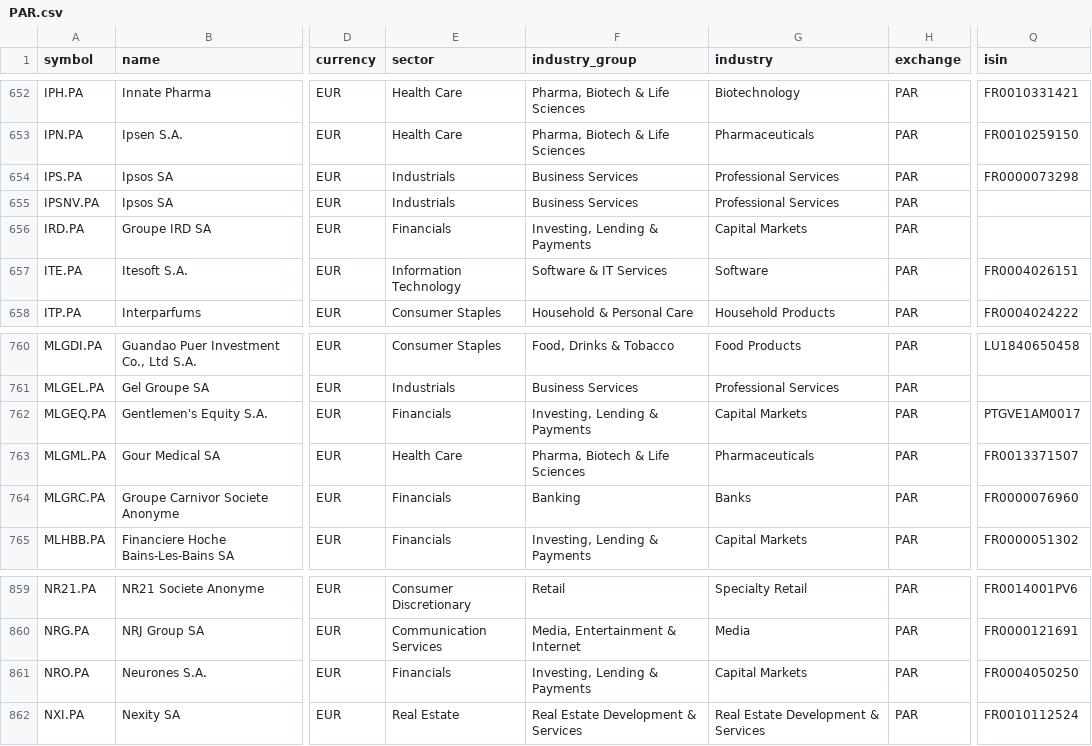
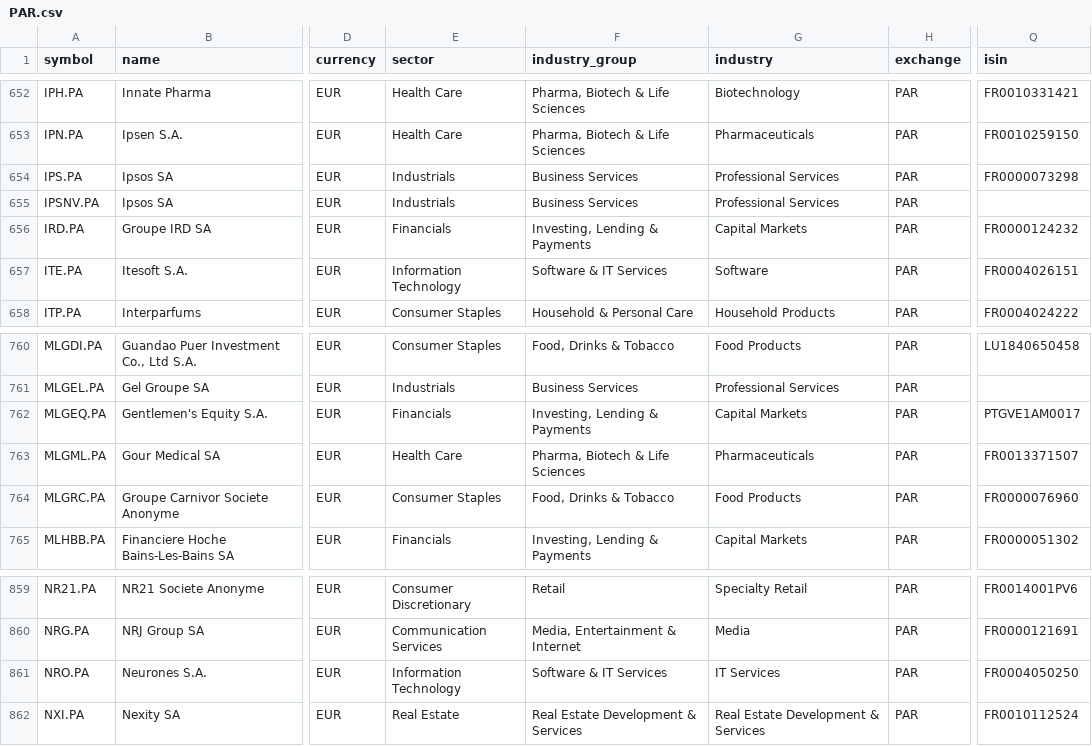
Before and after one commit to JerBouma/FinanceDatabase, a CSV file: database/equities/PAR.csv, drawn as a sheet; only a part is shown, gaps mark what is left out; the diff names each change by its address in the sheet, - before the commit and + after, or states it on an @@ line.

```diff
--- a/database/equities/PAR.csv
+++ b/database/equities/PAR.csv
-Q656 (isin): (empty)
+Q656 (isin): FR0000124232
-E764 (sector): Financials
+E764 (sector): Consumer Staples
-F764 (industry_group): Banking
+F764 (industry_group): Food, Drinks & Tobacco
-G764 (industry): Banks
+G764 (industry): Food Products
-E861 (sector): Financials
+E861 (sector): Information Technology
-F861 (industry_group): Investing, Lending & Payments
+F861 (industry_group): Software & IT Services
-G861 (industry): Capital Markets
+G861 (industry): IT Services
```
Also changed, not shown: database/equities/EBS.csv, database/etfs/ASX.csv, 12 other files.
